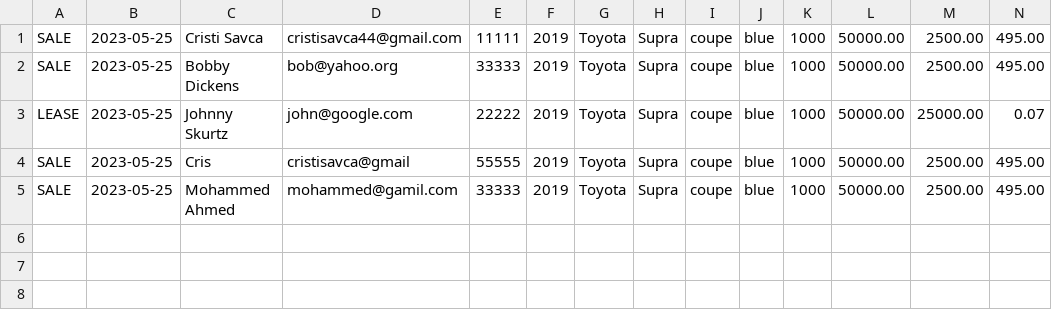
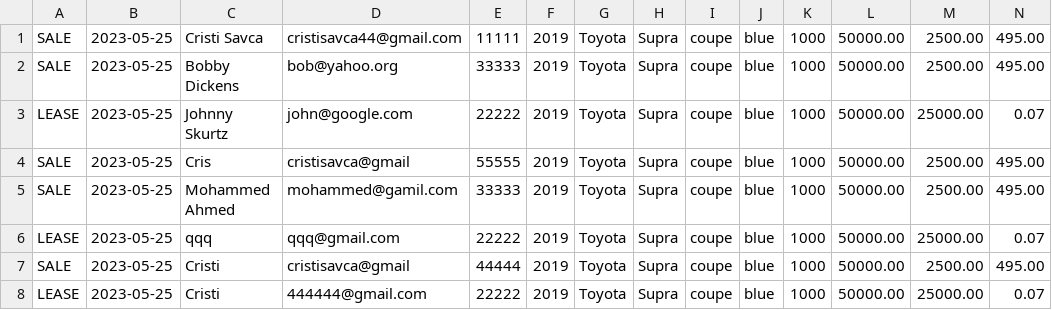
Before and after one commit to CristiSavca/CarDealership, a CSV file: contracts.csv, drawn as a sheet; only a part is shown; rows hold the shown columns only; the diff names each change by its address in the sheet, - before the commit and + after, or states it on an @@ line.

```diff
--- a/contracts.csv
+++ b/contracts.csv
+row 6: LEASE | 2023-05-25 | qqq | qqq@gmail.com | 22222 | 2019 | Toyota | Supra | coupe | blue | 1000 | 50000.00 | 25000.00 | 0.07
+row 7: SALE | 2023-05-25 | Cristi | cristisavca@gmail | 44444 | 2019 | Toyota | Supra | coupe | blue | 1000 | 50000.00 | 2500.00 | 495.00
+row 8: LEASE | 2023-05-25 | Cristi | 444444@gmail.com | 22222 | 2019 | Toyota | Supra | coupe | blue | 1000 | 50000.00 | 25000.00 | 0.07
```
Also changed, not shown: inventory.csv, 2 other files.
